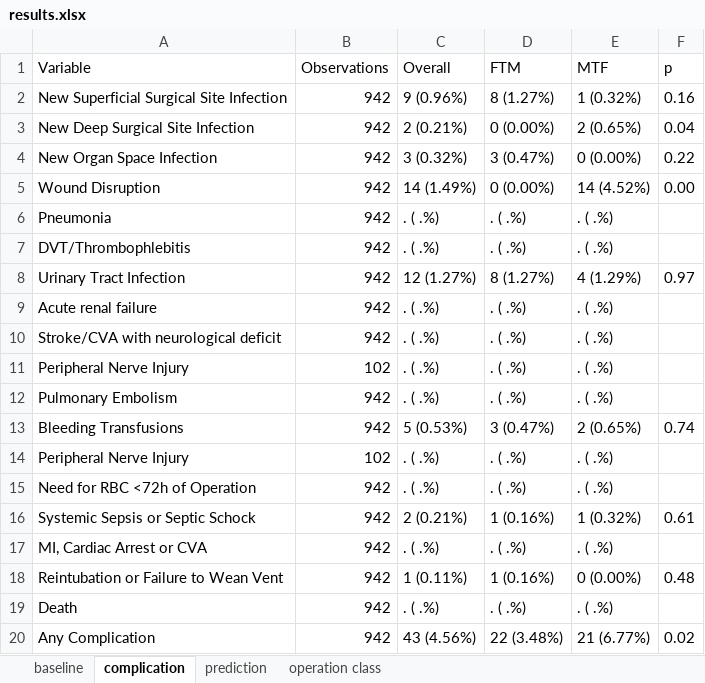
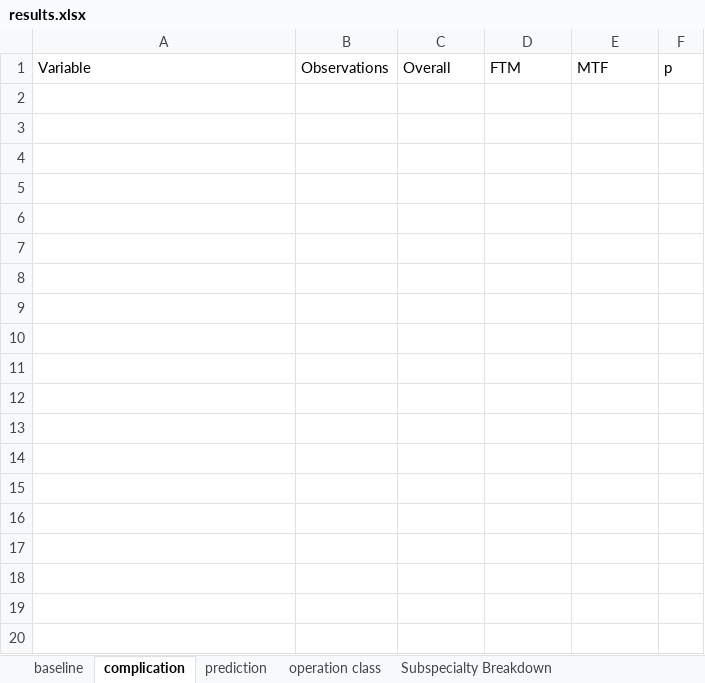
Before and after one commit to vhsiao/nsqip_sieve, an Excel workbook: Projects/Transgender/results.xlsx, sheet complication, drawn as a sheet; values as stored, in another font and other column widths than the file's, no borders; the diff names each change by its address in the sheet, - before the commit and + after, or states it on an @@ line.

Commit message:
Just before abstracting out Surgical Subspecialty

```diff
--- a/Projects/Transgender/results.xlsx (sheet complication)
+++ b/Projects/Transgender/results.xlsx (sheet complication)
+sheet tab: Subspecialty Breakdown
-row 2: New Superficial Surgical Site Infection | 942 | 9 (0.96%) | 8 (1.27%) | 1 (0.32%) | 0.16
-row 3: New Deep Surgical Site Infection | 942 | 2 (0.21%) | 0 (0.00%) | 2 (0.65%) | 0.04
-row 4: New Organ Space Infection | 942 | 3 (0.32%) | 3 (0.47%) | 0 (0.00%) | 0.22
-row 5: Wound Disruption | 942 | 14 (1.49%) | 0 (0.00%) | 14 (4.52%) | 0.00
-row 6: Pneumonia | 942 | . ( .%) | . ( .%) | . ( .%)
-row 7: DVT/Thrombophlebitis | 942 | . ( .%) | . ( .%) | . ( .%)
-row 8: Urinary Tract Infection | 942 | 12 (1.27%) | 8 (1.27%) | 4 (1.29%) | 0.97
-row 9: Acute renal failure | 942 | . ( .%) | . ( .%) | . ( .%)
-row 10: Stroke/CVA with neurological deficit | 942 | . ( .%) | . ( .%) | . ( .%)
-row 11: Peripheral Nerve Injury | 102 | . ( .%) | . ( .%) | . ( .%)
-row 12: Pulmonary Embolism | 942 | . ( .%) | . ( .%) | . ( .%)
-row 13: Bleeding Transfusions | 942 | 5 (0.53%) | 3 (0.47%) | 2 (0.65%) | 0.74
-row 14: Peripheral Nerve Injury | 102 | . ( .%) | . ( .%) | . ( .%)
-row 15: Need for RBC <72h of Operation | 942 | . ( .%) | . ( .%) | . ( .%)
-row 16: Systemic Sepsis or Septic Schock | 942 | 2 (0.21%) | 1 (0.16%) | 1 (0.32%) | 0.61
-row 17: MI, Cardiac Arrest or CVA | 942 | . ( .%) | . ( .%) | . ( .%)
-row 18: Reintubation or Failure to Wean Vent | 942 | 1 (0.11%) | 1 (0.16%) | 0 (0.00%) | 0.48
-row 19: Death | 942 | . ( .%) | . ( .%) | . ( .%)
-row 20: Any Complication | 942 | 43 (4.56%) | 22 (3.48%) | 21 (6.77%) | 0.02
```
Also changed, not shown: sheet operation class, sheet baseline, sheet prediction, 9 other files.
